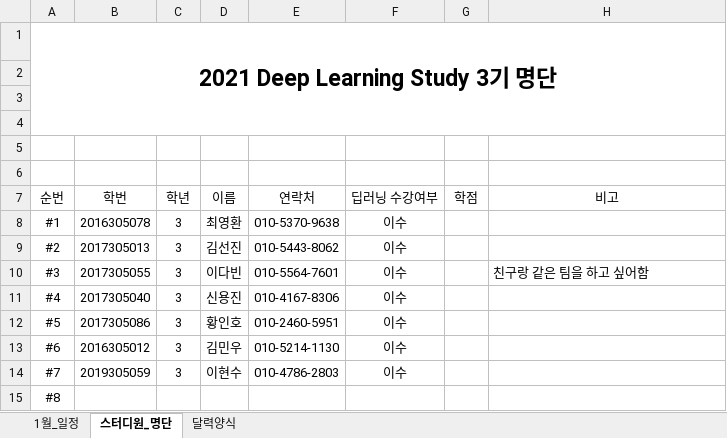
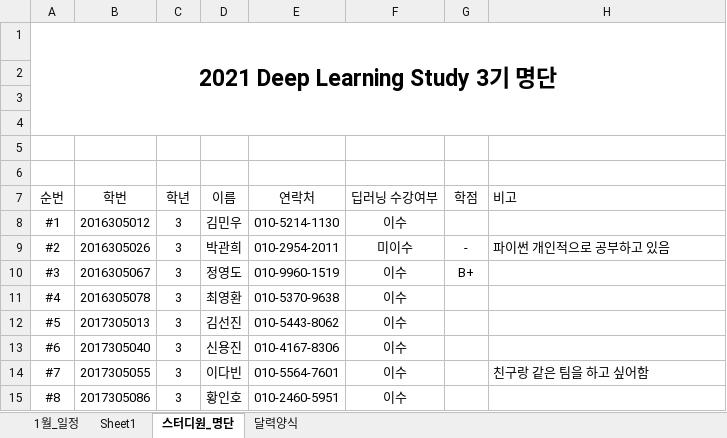
Before and after one commit to JoSihun/DeepLearningStudy, an Excel workbook: DeepLearningStudy_3기_관리명단.xlsx, sheet 스터디원_명단, drawn as a sheet; only a part is shown; values as stored, in another font and other column widths than the file's, no borders; the diff covers the shown part only; the diff names each change by its address in the sheet, - before the commit and + after, or states it on an @@ line.

```diff
--- a/DeepLearningStudy_3기_관리명단.xlsx (sheet 스터디원_명단)
+++ b/DeepLearningStudy_3기_관리명단.xlsx (sheet 스터디원_명단)
+sheet tab: Sheet1
-H7 alignment: center
+H7 alignment: left
-B8 (학번): 2016305078
+B8 (학번): 2016305012
-D8 (이름): 최영환
+D8 (이름): 김민우
-E8 (연락처): 010-5370-9638
+E8 (연락처): 010-5214-1130
-B9 (학번): 2017305013
+B9 (학번): 2016305026
-D9 (이름): 김선진
+D9 (이름): 박관희
-E9 (연락처): 010-5443-8062
+E9 (연락처): 010-2954-2011
-F9 (딥러닝 수강여부): 이수
+F9 (딥러닝 수강여부): 미이수
-G9 (학점): (empty)
+G9 (학점): -
-H9 (비고): (empty)
+H9 (비고): 파이썬 개인적으로 공부하고 있음
-B10 (학번): 2017305055
+B10 (학번): 2016305067
-D10 (이름): 이다빈
+D10 (이름): 정영도
-E10 (연락처): 010-5564-7601
+E10 (연락처): 010-9960-1519
-G10 (학점): (empty)
+G10 (학점): B+
-H10 (비고): 친구랑 같은 팀을 하고 싶어함
+H10 (비고): (empty)
-B11 (학번): 2017305040
+B11 (학번): 2016305078
-D11 (이름): 신용진
+D11 (이름): 최영환
-E11 (연락처): 010-4167-8306
+E11 (연락처): 010-5370-9638
-B12 (학번): 2017305086
+B12 (학번): 2017305013
-D12 (이름): 황인호
+D12 (이름): 김선진
-E12 (연락처): 010-2460-5951
+E12 (연락처): 010-5443-8062
-B13 (학번): 2016305012
+B13 (학번): 2017305040
-D13 (이름): 김민우
+D13 (이름): 신용진
-E13 (연락처): 010-5214-1130
+E13 (연락처): 010-4167-8306
-B14 (학번): 2019305059
+B14 (학번): 2017305055
-D14 (이름): 이현수
+D14 (이름): 이다빈
-E14 (연락처): 010-4786-2803
+E14 (연락처): 010-5564-7601
-H14 (비고): (empty)
+H14 (비고): 친구랑 같은 팀을 하고 싶어함
-B15 (학번): (empty)
+B15 (학번): 2017305086
-C15 (학년): (empty)
+C15 (학년): 3
-D15 (이름): (empty)
+D15 (이름): 황인호
-E15 (연락처): (empty)
+E15 (연락처): 010-2460-5951
-F15 (딥러닝 수강여부): (empty)
+F15 (딥러닝 수강여부): 이수
```
Also changed, not shown: 5 edited cells elsewhere in this sheet, sheet 1월_일정.
